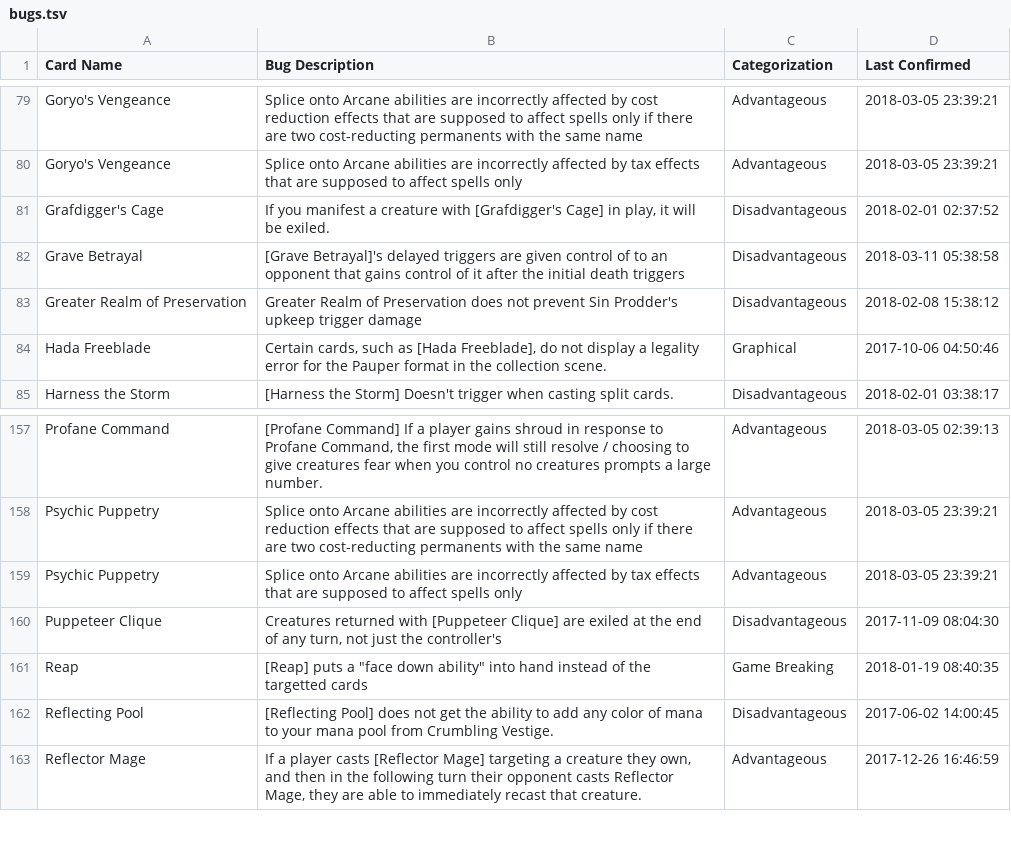
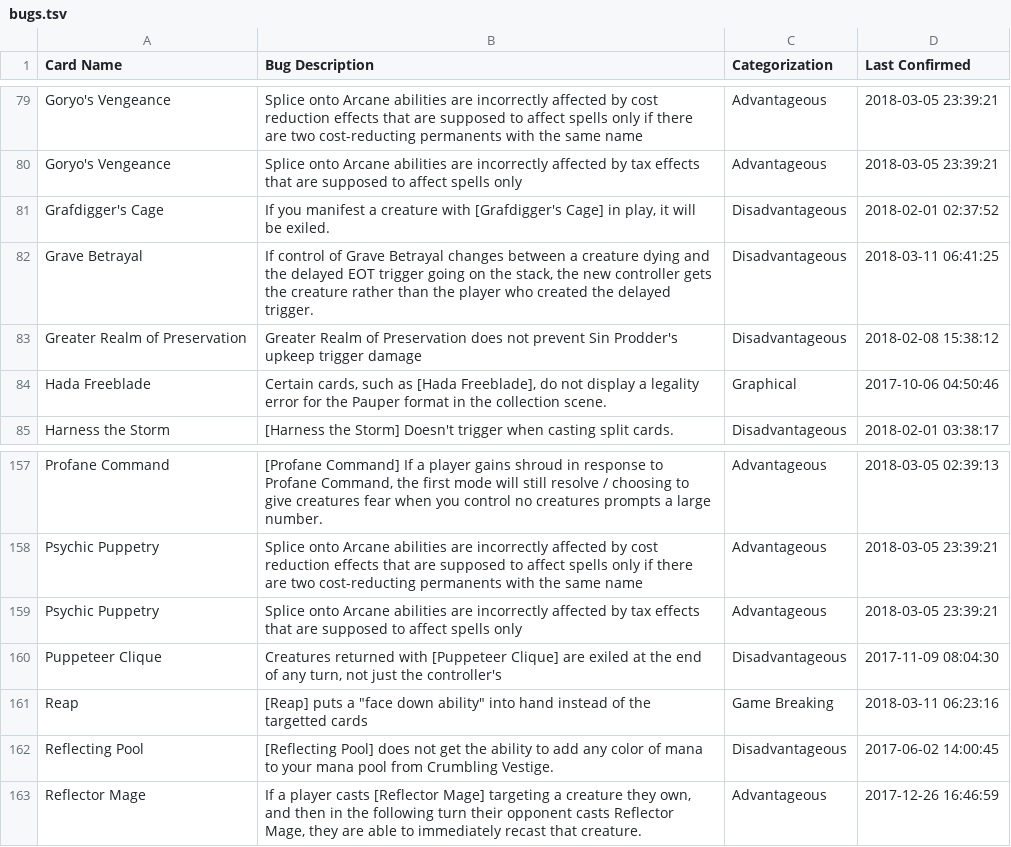
Before and after one commit to PennyDreadfulMTG/modo-bugs, a TSV file: bugs.tsv, drawn as a sheet; only a part is shown, gaps mark what is left out.

Commit message:
Updated Bug List from Issues

```diff
--- a/bugs.tsv
+++ b/bugs.tsv
@@ -81,3 +81,3 @@ Goryo's Vengeance	Splice onto Arcane abilities are incorrectly affected by tax e
 Grafdigger's Cage	If you manifest a creature with [Grafdigger's Cage] in play, it will be exiled.	Disadvantageous	2018-02-01 02:37:52
-Grave Betrayal	[Grave Betrayal]'s delayed triggers are given control of to an opponent that gains control of it after the initial death triggers	Disadvantageous	2018-03-11 05:38:58
+Grave Betrayal	If control of Grave Betrayal changes between a creature dying and the delayed EOT trigger going on the stack, the new controller gets the creature rather than the player who created the delayed trigger.	Disadvantageous	2018-03-11 06:41:25
 Greater Realm of Preservation	Greater Realm of Preservation does not prevent Sin Prodder's upkeep trigger damage	Disadvantageous	2018-02-08 15:38:12
@@ -160,3 +160,3 @@ Psychic Puppetry	Splice onto Arcane abilities are incorrectly affected by tax ef
 Puppeteer Clique	Creatures returned with [Puppeteer Clique] are exiled at the end of any turn, not just the controller's	Disadvantageous	2017-11-09 08:04:30
-Reap	[Reap] puts a "face down ability" into hand instead of the targetted cards	Game Breaking	2018-01-19 08:40:35
+Reap	[Reap] puts a "face down ability" into hand instead of the targetted cards	Game Breaking	2018-03-11 06:23:16
 Reflecting Pool	[Reflecting Pool] does not get the ability to add any color of mana to your mana pool from Crumbling Vestige.	Disadvantageous	2017-06-02 14:00:45
```
Also changed, not shown: 1 other file.
